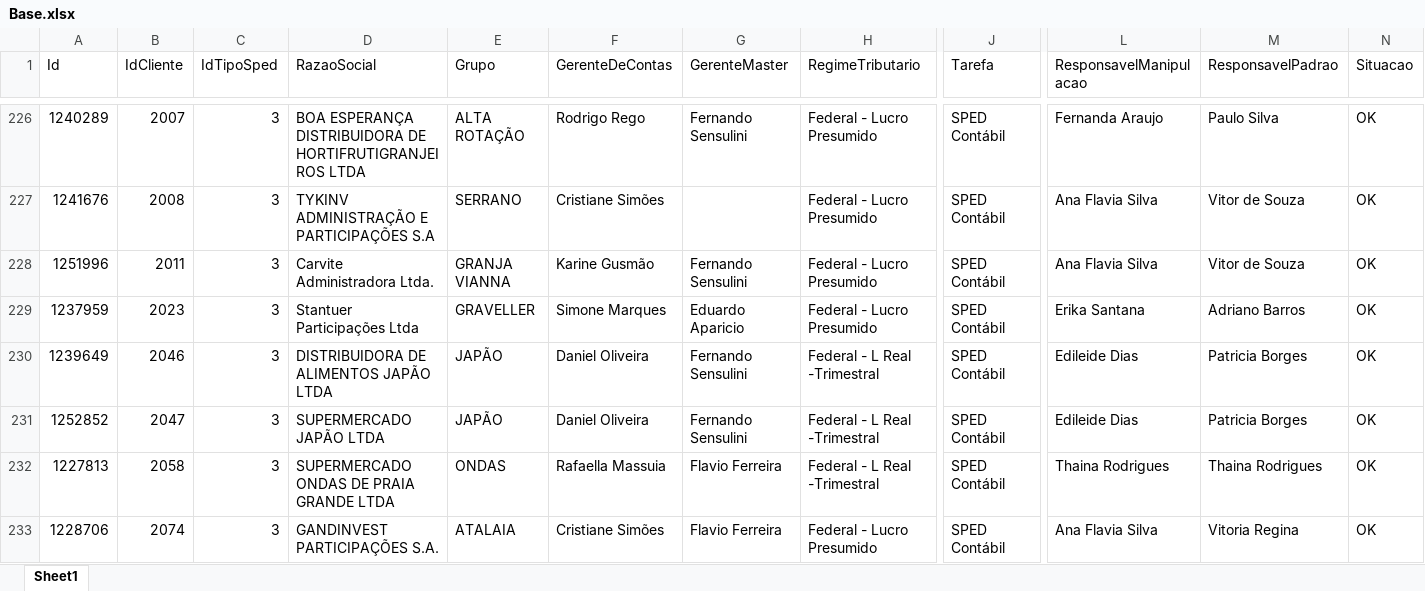
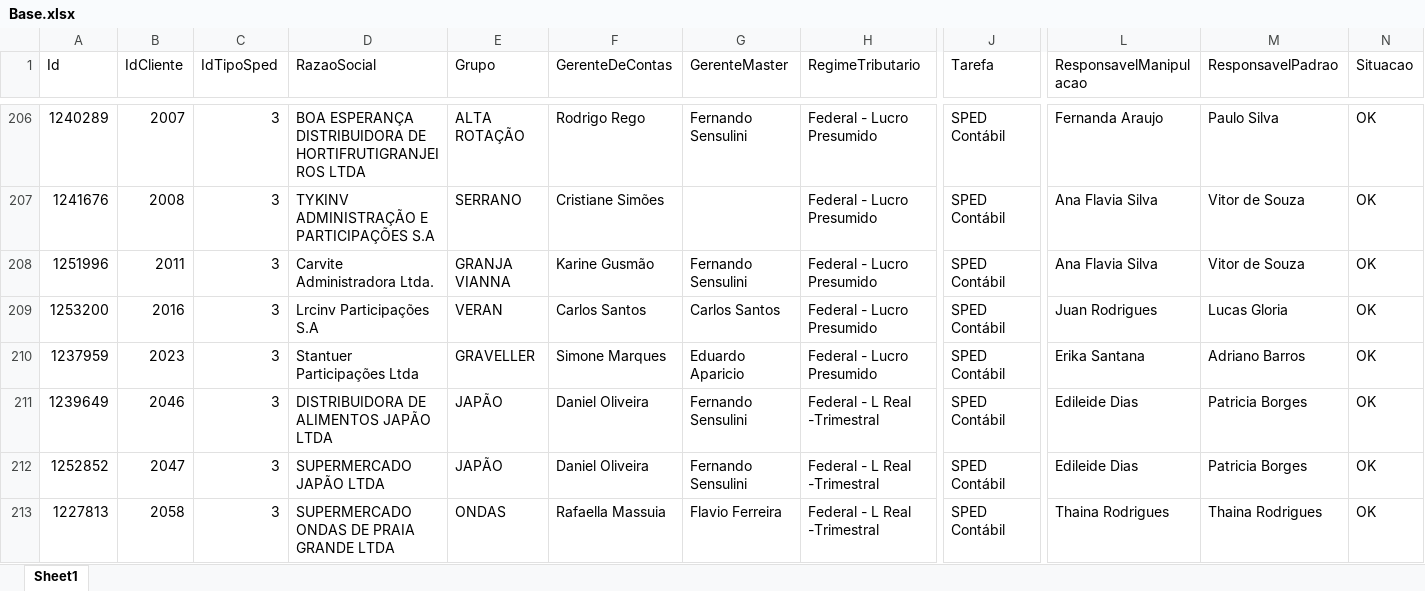
Before and after one commit to Controladoria-MG/Controle-de-SPED, an Excel workbook: data/base_formatada/Base.xlsx, sheet Sheet1, drawn as a sheet; only a part is shown, gaps mark what is left out; the shorter side is filled out with more unchanged rows; values as stored, in another font and other column widths than the file's, no borders; table styles not drawn; rows hold the shown columns only; the diff covers the shown part only; the diff names each change by its address in the sheet, - before the commit and + after, or states it on an @@ line.

```diff
--- a/data/base_formatada/Base.xlsx (sheet Sheet1)
+++ b/data/base_formatada/Base.xlsx (sheet Sheet1)
+row 209: 1253200 | 2016 | 3 | Lrcinv Participações S.A | VERAN | Carlos Santos | Carlos Santos | Federal - Lucro Presumido | SPED Contábil | Juan Rodrigues | Lucas Gloria | OK
```
Also changed, not shown: 25 added rows and 26 removed rows elsewhere in this sheet, 1 other file.
